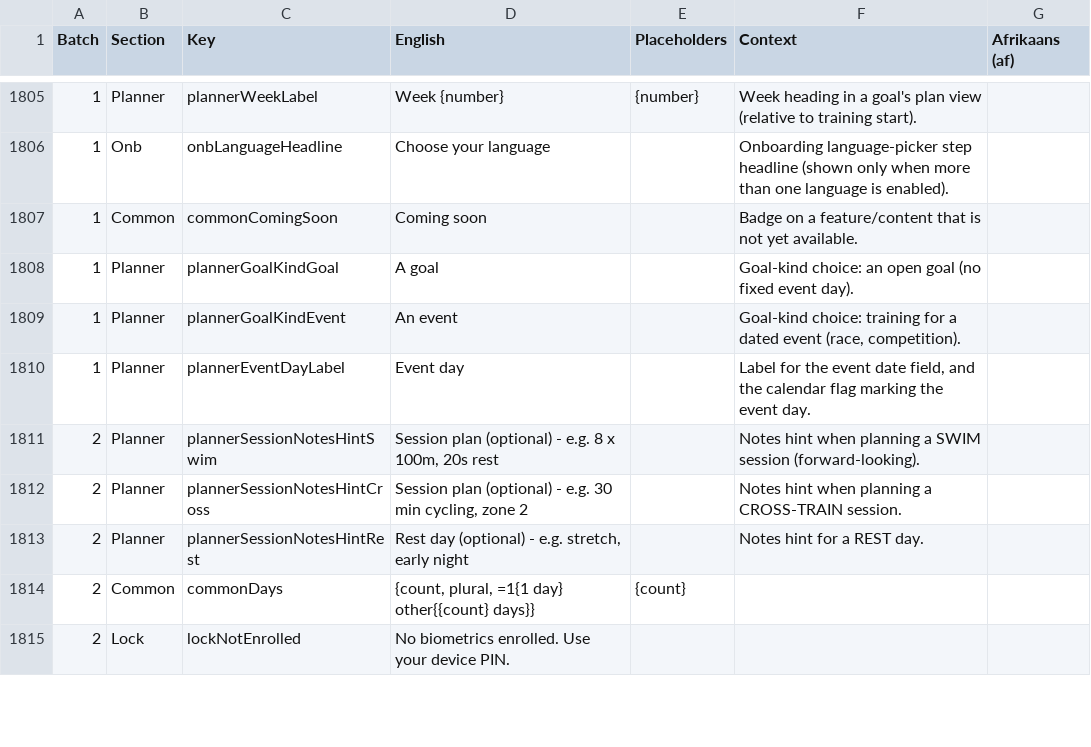
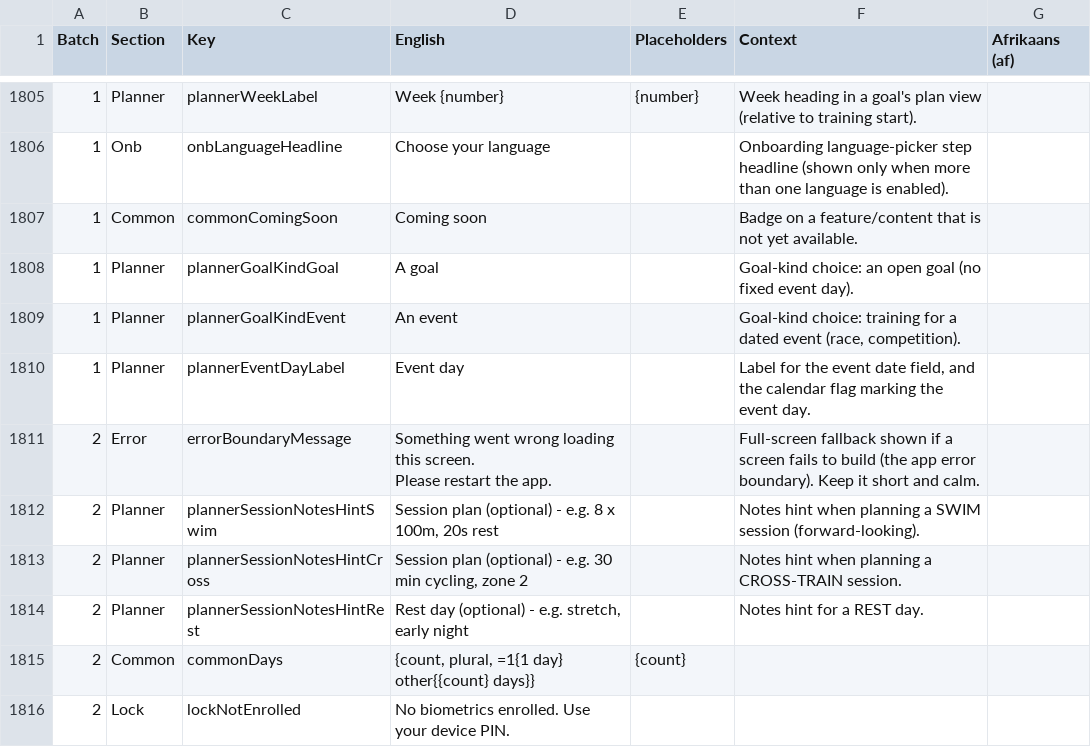
Before and after one commit to ShawnJourneyForward/journeyflutter, a CSV file: TRANSLATIONS/handoff/journey_Afrikaans_af.csv, drawn as a sheet; only a part is shown, gaps mark what is left out; ↵ is a line break in a cell; the diff names each change by its address in the sheet, - before the commit and + after, or states it on an @@ line.

```diff
--- a/TRANSLATIONS/handoff/journey_Afrikaans_af.csv
+++ b/TRANSLATIONS/handoff/journey_Afrikaans_af.csv
+row 1811: 2 | Error | errorBoundaryMessage | Something went wrong loading this screen. ↵ Please restart the app. |  | Full-screen fallback shown if a screen fails to build (the app error boundary). Keep it short and calm.
```
Also changed, not shown: TRANSLATIONS/handoff/journey_German_de.csv, TRANSLATIONS/handoff/journey_Portuguese_pt.csv, 18 other files.
